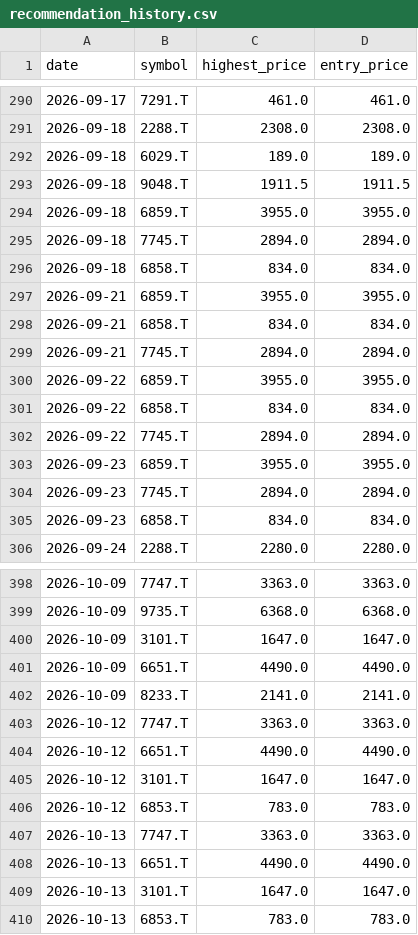
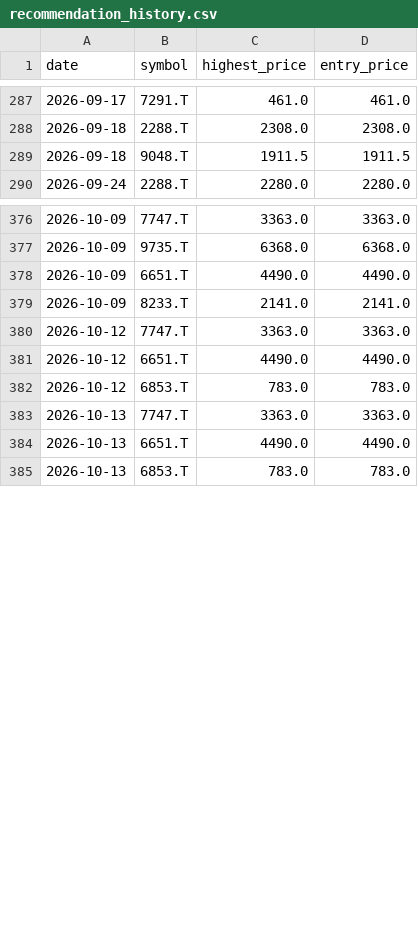
Before and after one commit to Stock-tsuboi/stock-screener, a CSV file: recommendation_history.csv, drawn as a sheet; only a part is shown, gaps mark what is left out; removed rows and columns are numbered as before the commit, all else as after; the diff covers the shown part only; the diff names each change by its address in the sheet, - before the commit and + after, or states it on an @@ line.

```diff
--- a/recommendation_history.csv
+++ b/recommendation_history.csv
-row 292: 2026-09-18 | 6029.T | 189.0 | 189.0
-row 294: 2026-09-18 | 6859.T | 3955.0 | 3955.0
-row 295: 2026-09-18 | 7745.T | 2894.0 | 2894.0
-row 296: 2026-09-18 | 6858.T | 834.0 | 834.0
-row 297: 2026-09-21 | 6859.T | 3955.0 | 3955.0
-row 298: 2026-09-21 | 6858.T | 834.0 | 834.0
-row 299: 2026-09-21 | 7745.T | 2894.0 | 2894.0
-row 300: 2026-09-22 | 6859.T | 3955.0 | 3955.0
-row 301: 2026-09-22 | 6858.T | 834.0 | 834.0
-row 302: 2026-09-22 | 7745.T | 2894.0 | 2894.0
-row 303: 2026-09-23 | 6859.T | 3955.0 | 3955.0
-row 304: 2026-09-23 | 7745.T | 2894.0 | 2894.0
-row 305: 2026-09-23 | 6858.T | 834.0 | 834.0
-row 400: 2026-10-09 | 3101.T | 1647.0 | 1647.0
-row 405: 2026-10-12 | 3101.T | 1647.0 | 1647.0
-row 409: 2026-10-13 | 3101.T | 1647.0 | 1647.0
```
Also changed, not shown: 1 added row and 10 removed rows elsewhere in this file.
